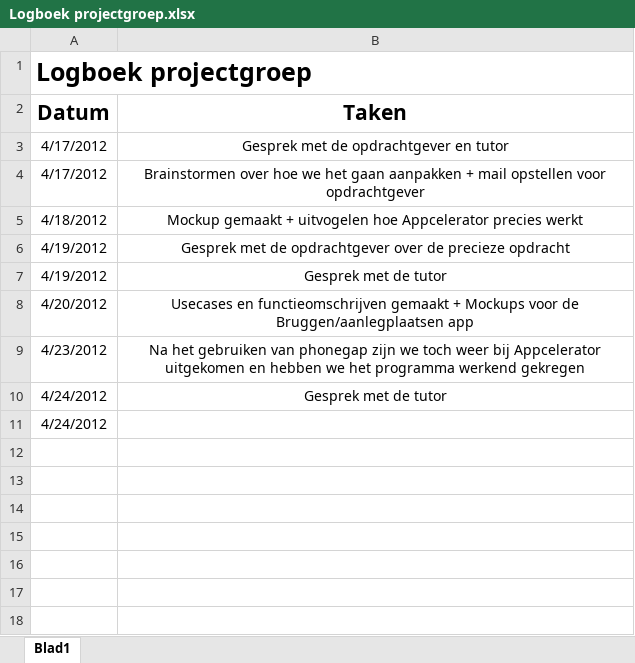
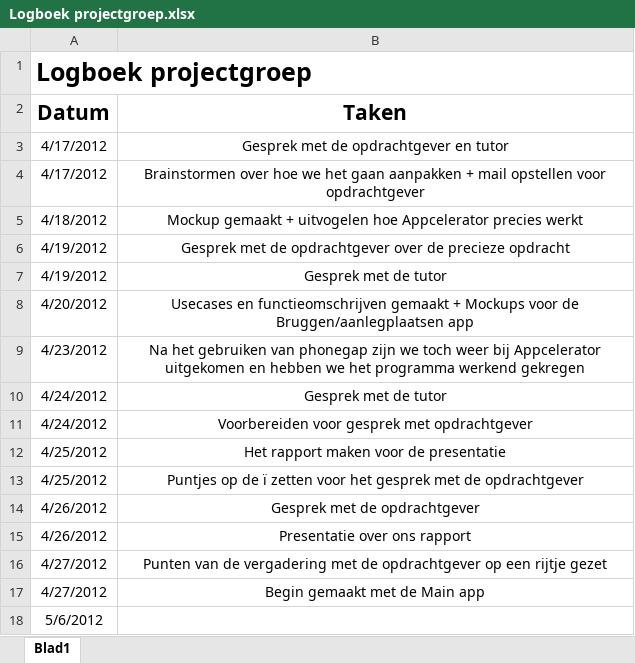
Before and after one commit to NHL-Water-Apps/Docs, an Excel workbook: Logboeken/Logboek projectgroep.xlsx, sheet Blad1, drawn as a sheet; values as stored, in another font and other column widths than the file's, no borders; the diff names each change by its address in the sheet, - before the commit and + after, or states it on an @@ line.

```diff
--- a/Logboeken/Logboek projectgroep.xlsx (sheet Blad1)
+++ b/Logboeken/Logboek projectgroep.xlsx (sheet Blad1)
-B11 (Taken): (empty)
+B11 (Taken): Voorbereiden voor gesprek met opdrachtgever
+row 12: 4/25/2012 | Het rapport maken voor de presentatie
+row 13: 4/25/2012 | Puntjes op de ï zetten voor het gesprek met de opdrachtgever
+row 14: 4/26/2012 | Gesprek met de opdrachtgever
+row 15: 4/26/2012 | Presentatie over ons rapport
+row 16: 4/27/2012 | Punten van de vergadering met de opdrachtgever op een rijtje gezet
+row 17: 4/27/2012 | Begin gemaakt met de Main app
+row 18: 5/6/2012
```
Also changed, not shown: Logboeken/Logboek Eddie.xlsx, 16 other files.
